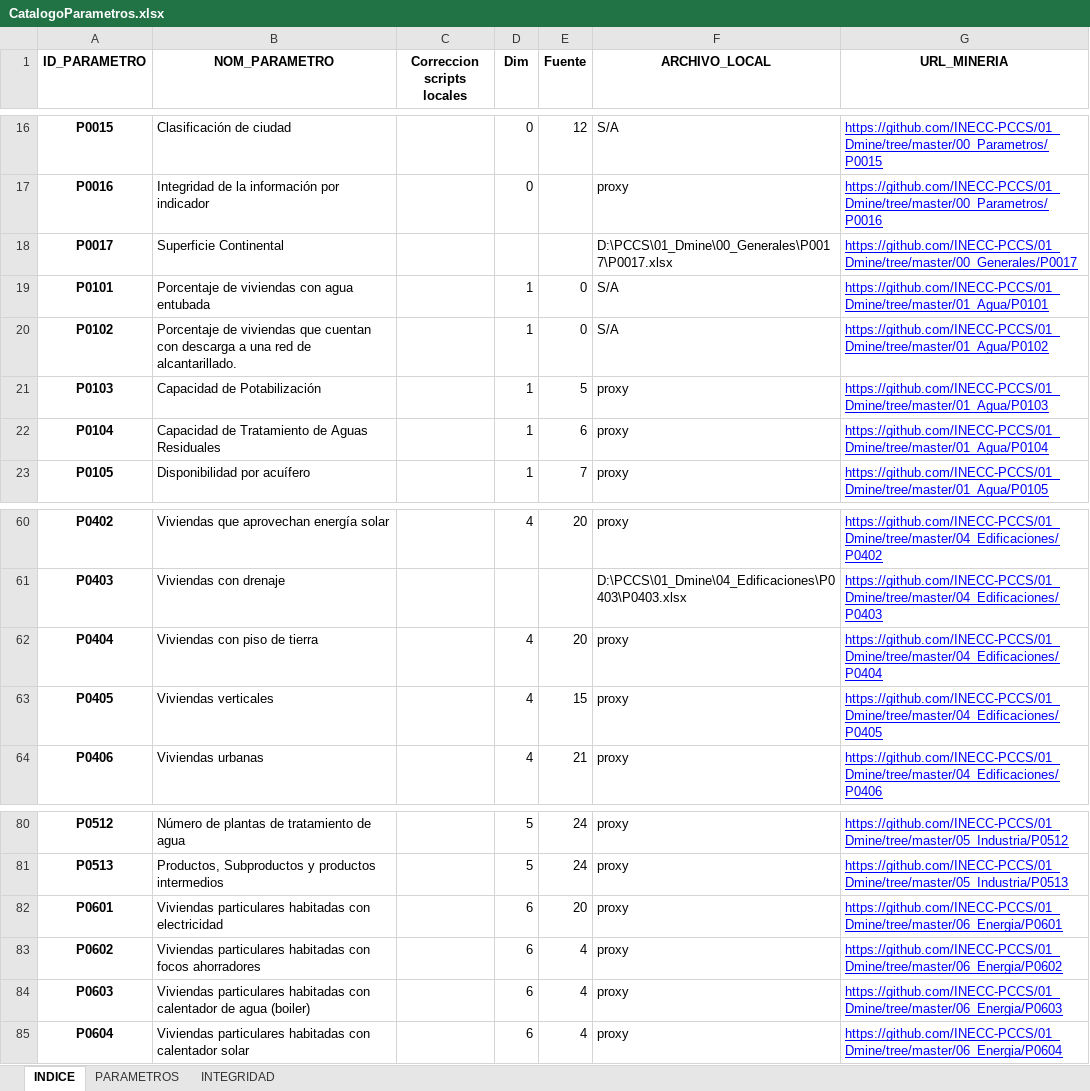
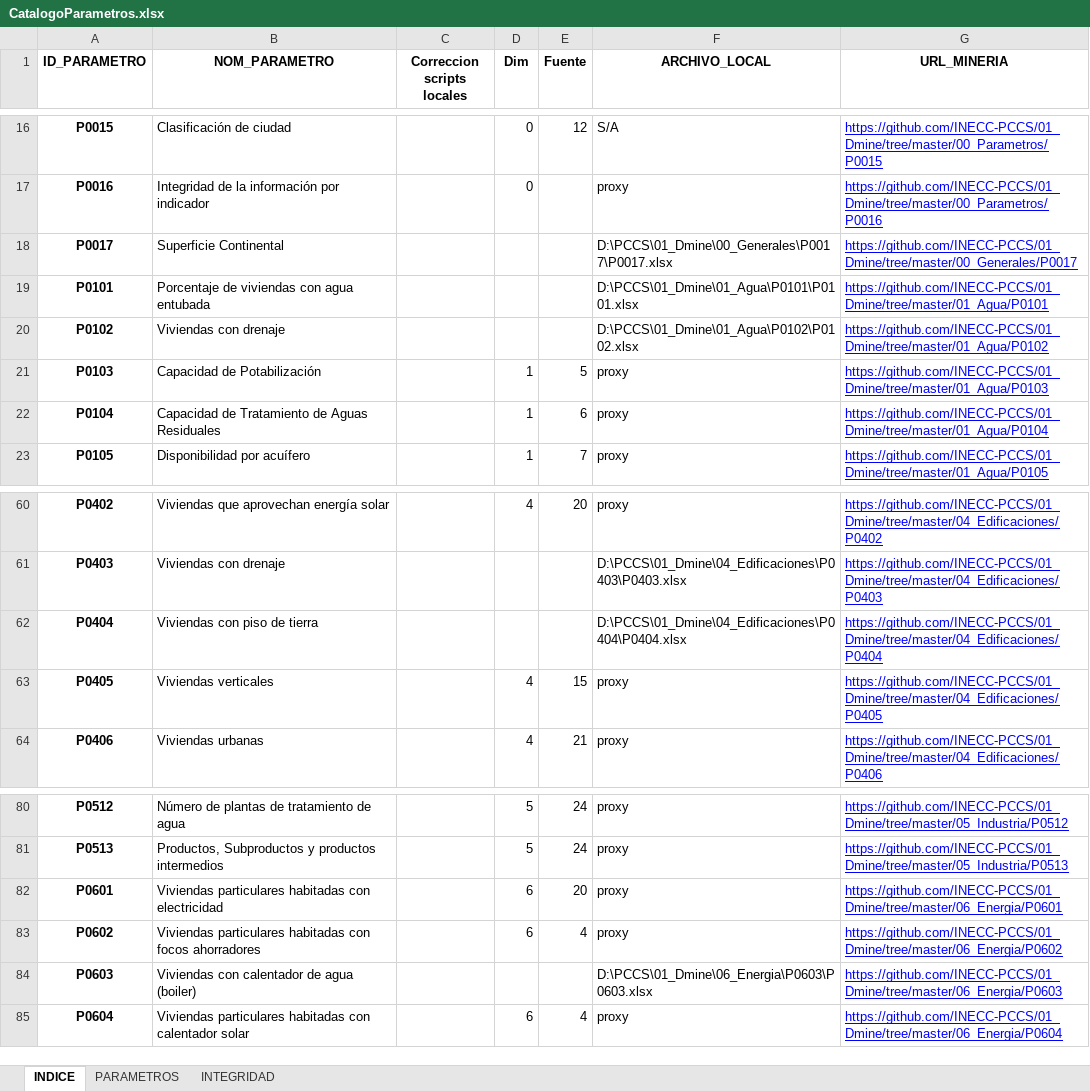
Before and after one commit to INECC-PCCS/01_Dmine, an Excel workbook: 00_Generales/CatalogoParametros.xlsx, sheet INDICE, drawn as a sheet; only a part is shown, gaps mark what is left out; values as stored, in another font and other column widths than the file's, no borders; the diff names each change by its address in the sheet, - before the commit and + after, or states it on an @@ line.

```diff
--- a/00_Generales/CatalogoParametros.xlsx (sheet INDICE)
+++ b/00_Generales/CatalogoParametros.xlsx (sheet INDICE)
-D19:D20 (Dim): 1
+D19:D20 (Dim): (empty)
-E19:E20 (Fuente): 0
+E19:E20 (Fuente): (empty)
-F19 (ARCHIVO_LOCAL): S/A
+F19 (ARCHIVO_LOCAL): D:\PCCS\01_Dmine\01_Agua\P0101\P0101.xlsx
-B20 (NOM_PARAMETRO): Porcentaje de viviendas que cuentan con descarga a una red de alcantarillado.
+B20 (NOM_PARAMETRO): Viviendas con drenaje
-F20 (ARCHIVO_LOCAL): S/A
+F20 (ARCHIVO_LOCAL): D:\PCCS\01_Dmine\01_Agua\P0102\P0102.xlsx
-D62 (Dim): 4
+D62 (Dim): (empty)
-E62 (Fuente): 20
+E62 (Fuente): (empty)
-F62 (ARCHIVO_LOCAL): proxy
+F62 (ARCHIVO_LOCAL): D:\PCCS\01_Dmine\04_Edificaciones\P0404\P0404.xlsx
-B84 (NOM_PARAMETRO): Viviendas particulares habitadas con calentador…
+B84 (NOM_PARAMETRO): Viviendas con calentador…
-D84 (Dim): 6
+D84 (Dim): (empty)
-E84 (Fuente): 4
+E84 (Fuente): (empty)
-F84 (ARCHIVO_LOCAL): proxy
+F84 (ARCHIVO_LOCAL): D:\PCCS\01_Dmine\06_Energia\P0603\P0603.xlsx
```
Also changed, not shown: sheet INTEGRIDAD, sheet PARAMETROS, Datasets/EI2015/02.xlsx, Datasets/EI2015/08.xlsx, 32 other files.
